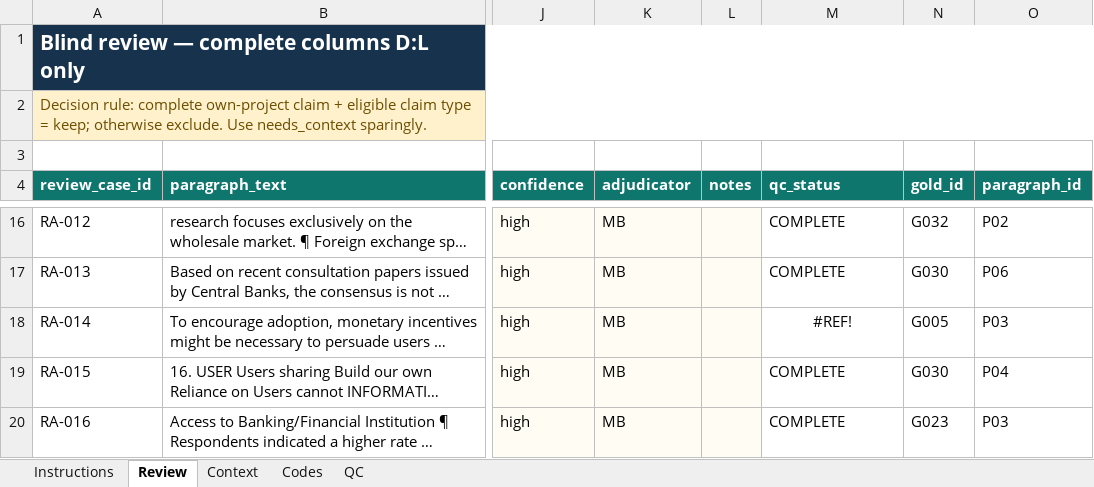
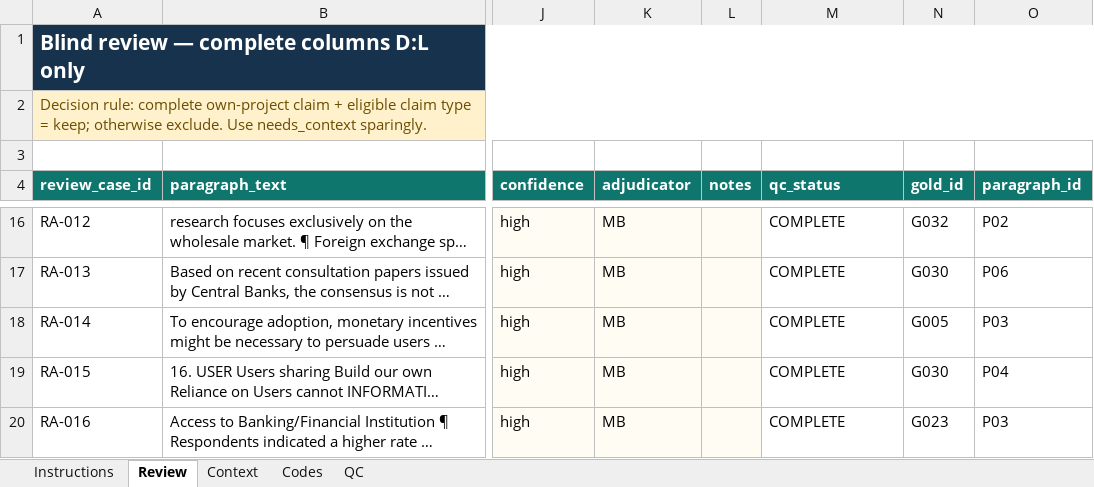
Before and after one commit to BokMartin/cbdcdataset, an Excel workbook: validation/extraction_v10_1/runs/2026-08-21_calibration/evaluation/SCOPE_READJUDICATION_v10_1_BLIND_completed.xlsx, sheet Review, drawn as a sheet; only a part is shown, gaps mark what is left out; long unchanged cells end in …; values as stored, in another font and other column widths than the file's, no borders; conditional formats and table styles not drawn; the diff names each change by its address in the sheet, - before the commit and + after, or states it on an @@ line.

```diff
--- a/validation/extraction_v10_1/runs/2026-08-21_calibration/evaluation/SCOPE_READJUDICATION_v10_1_BLIND_completed.xlsx (sheet Review)
+++ b/validation/extraction_v10_1/runs/2026-08-21_calibration/evaluation/SCOPE_READJUDICATION_v10_1_BLIND_completed.xlsx (sheet Review)
-M18 (qc_status): #REF!
+M18 (qc_status): COMPLETE
-M18 alignment: center
+M18 alignment: left
```
Also changed, not shown: sheet QC, 1 other file.
